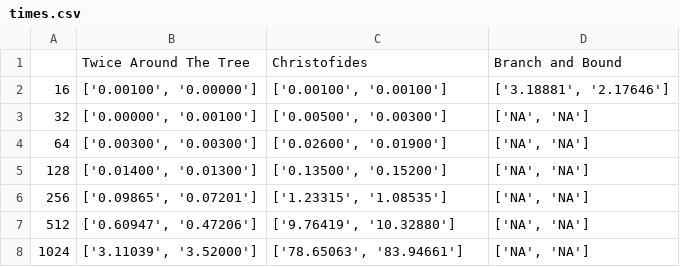
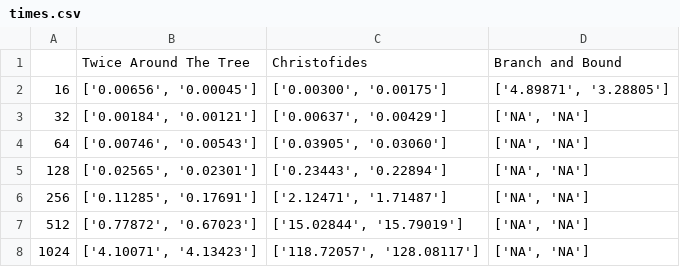
Before and after one commit to uni-assignments/Travelling-Salesman-Problem, a CSV file: times.csv, drawn as a sheet.

```diff
--- a/times.csv
+++ b/times.csv
@@ -1,8 +1,8 @@
 ,Twice Around The Tree,Christofides,Branch and Bound
-16,"['0.00100', '0.00000']","['0.00100', '0.00100']","['3.18881', '2.17646']"
-32,"['0.00000', '0.00100']","['0.00500', '0.00300']","['NA', 'NA']"
-64,"['0.00300', '0.00300']","['0.02600', '0.01900']","['NA', 'NA']"
-128,"['0.01400', '0.01300']","['0.13500', '0.15200']","['NA', 'NA']"
-256,"['0.09865', '0.07201']","['1.23315', '1.08535']","['NA', 'NA']"
-512,"['0.60947', '0.47206']","['9.76419', '10.32880']","['NA', 'NA']"
-1024,"['3.11039', '3.52000']","['78.65063', '83.94661']","['NA', 'NA']"
+16,"['0.00656', '0.00045']","['0.00300', '0.00175']","['4.89871', '3.28805']"
+32,"['0.00184', '0.00121']","['0.00637', '0.00429']","['NA', 'NA']"
+64,"['0.00746', '0.00543']","['0.03905', '0.03060']","['NA', 'NA']"
+128,"['0.02565', '0.02301']","['0.23443', '0.22894']","['NA', 'NA']"
+256,"['0.11285', '0.17691']","['2.12471', '1.71487']","['NA', 'NA']"
+512,"['0.77872', '0.67023']","['15.02844', '15.79019']","['NA', 'NA']"
+1024,"['4.10071', '4.13423']","['118.72057', '128.08117']","['NA', 'NA']"
```
Also changed, not shown: costs.csv.
